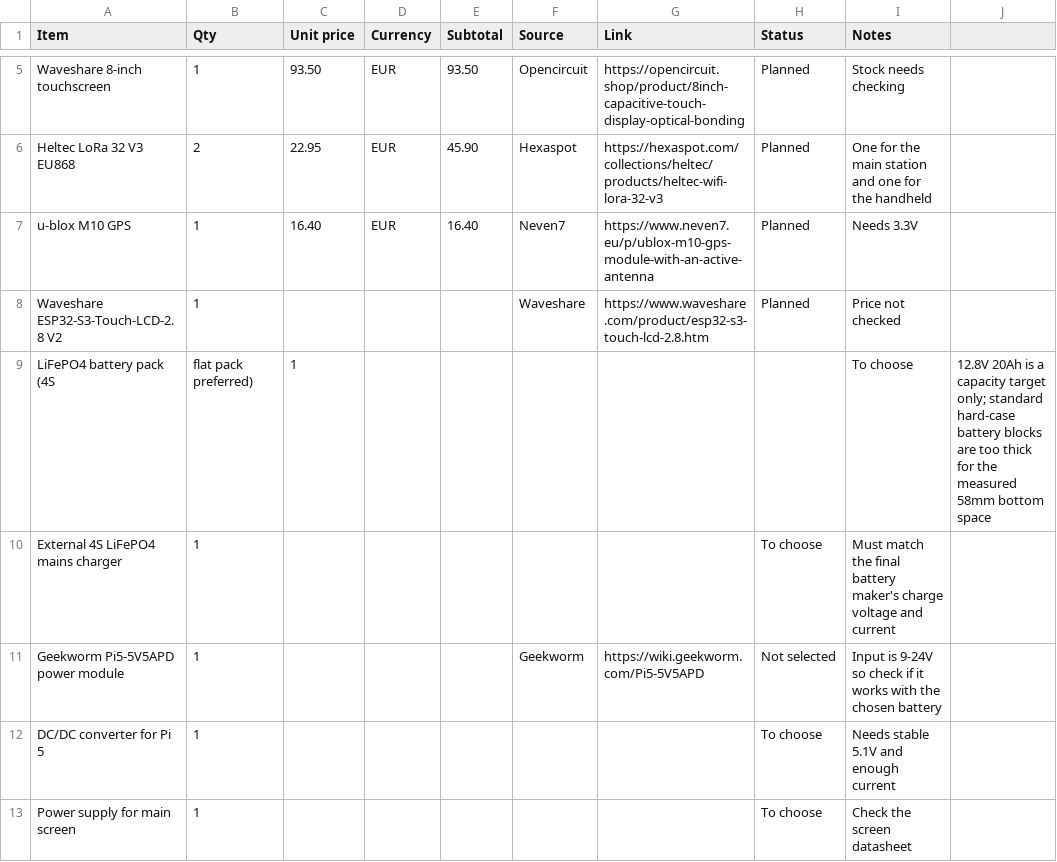
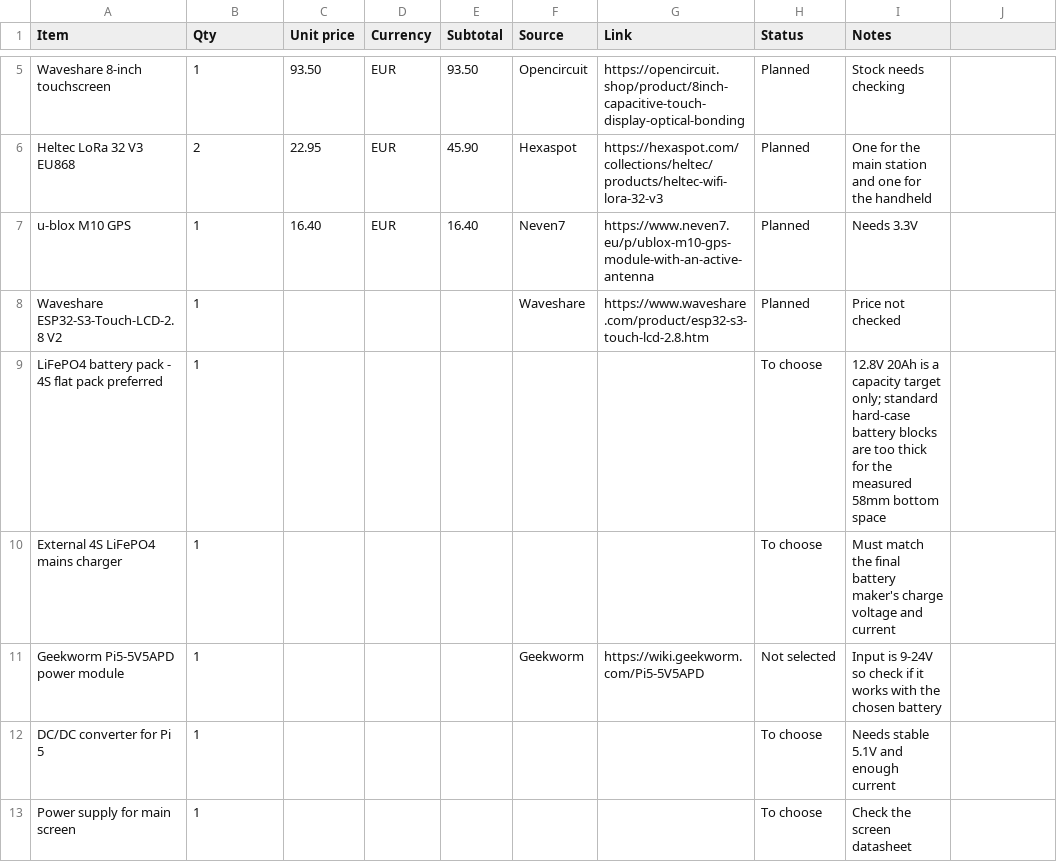
Before and after one commit to azoiu/OFFGRID-Field-Station, a CSV file: BOM.csv, drawn as a sheet; only a part is shown, gaps mark what is left out.

Commit message:
Fix CSV battery row

```diff
--- a/BOM.csv
+++ b/BOM.csv
@@ -8,3 +8,3 @@ u-blox M10 GPS,1,16.40,EUR,16.40,Neven7,https://www.neven7.eu/p/ublox-m10-gps-mo
 Waveshare ESP32-S3-Touch-LCD-2.8 V2,1,,,,Waveshare,https://www.waveshare.com/product/esp32-s3-touch-lcd-2.8.htm,Planned,Price not checked
-LiFePO4 battery pack (4S, flat pack preferred),1,,,,,,To choose,12.8V 20Ah is a capacity target only; standard hard-case battery blocks are too thick for the measured 58mm bottom space
+LiFePO4 battery pack - 4S flat pack preferred,1,,,,,,To choose,12.8V 20Ah is a capacity target only; standard hard-case battery blocks are too thick for the measured 58mm bottom space
 External 4S LiFePO4 mains charger,1,,,,,,To choose,Must match the final battery maker's charge voltage and current
```
